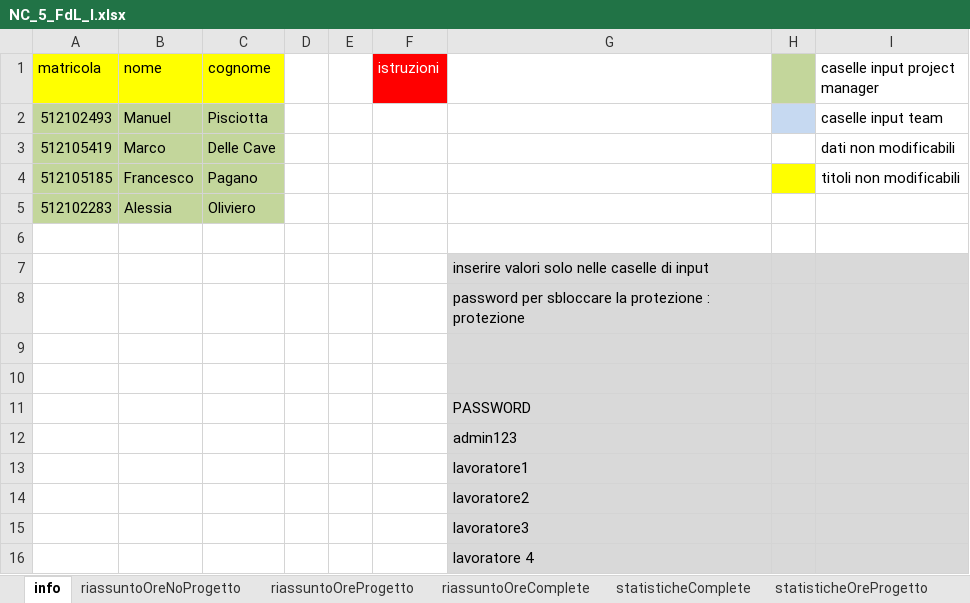
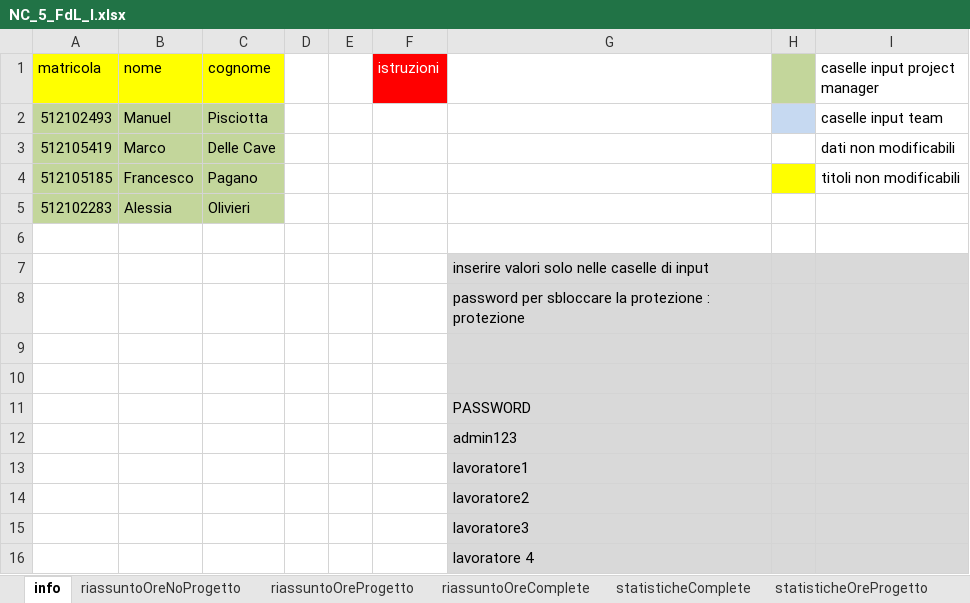
Before and after one commit to Yeshlol/TutoratoSmart, an Excel workbook: Desktop/TutoratoSmart/Fogli di Lavoro/NC_5_FdL_I.xlsx, sheet info, drawn as a sheet; values as stored, in another font and other column widths than the file's, no borders; the diff names each change by its address in the sheet, - before the commit and + after, or states it on an @@ line.

```diff
--- a/Desktop/TutoratoSmart/Fogli di Lavoro/NC_5_FdL_I.xlsx (sheet info)
+++ b/Desktop/TutoratoSmart/Fogli di Lavoro/NC_5_FdL_I.xlsx (sheet info)
-C5 (cognome): Oliviero
+C5 (cognome): Olivieri
```
Also changed, not shown: sheet riassuntoOreProgetto, sheet riassuntoOreComplete, sheet statisticheOreNoProgetto, sheet riassuntoOreNoProgetto, sheet statisticheOreProgetto, sheet statisticheComplete, 1 more sheet, formulas that keep their value, charts or pictures.
